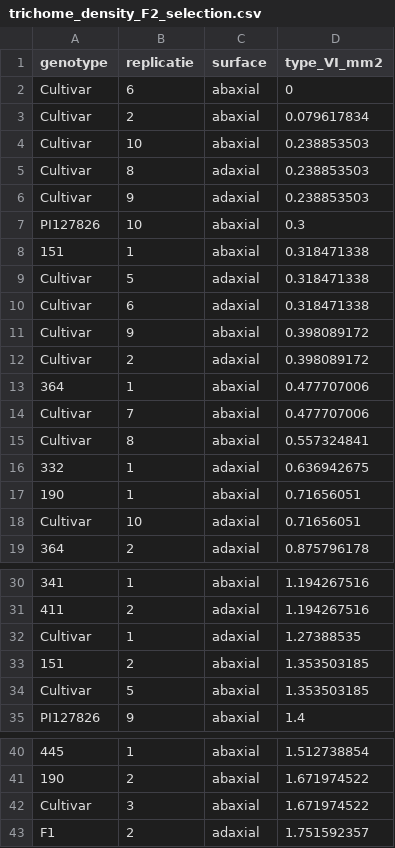
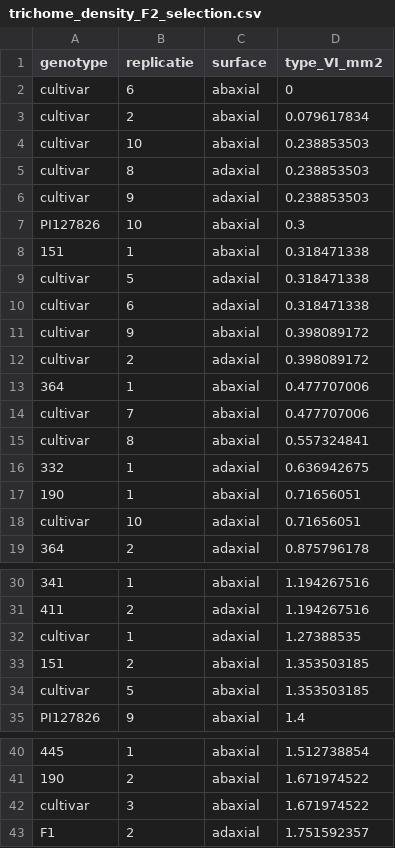
Before and after one commit to BleekerLab/genetic_requirements, a CSV file: Figure_3/trichome_density_F2_selection.csv, drawn as a sheet; only a part is shown, gaps mark what is left out; the diff covers the shown part only; the diff names each change by its address in the sheet, - before the commit and + after, or states it on an @@ line.

Commit message:
improved figure

```diff
--- a/Figure_3/trichome_density_F2_selection.csv
+++ b/Figure_3/trichome_density_F2_selection.csv
-A2:A6 (genotype): Cultivar
+A2:A6 (genotype): cultivar
-A9:A12 (genotype): Cultivar
+A9:A12 (genotype): cultivar
-A14:A15 (genotype): Cultivar
+A14:A15 (genotype): cultivar
-A18 (genotype): Cultivar
+A18 (genotype): cultivar
-A32 (genotype): Cultivar
+A32 (genotype): cultivar
-A34 (genotype): Cultivar
+A34 (genotype): cultivar
-A42 (genotype): Cultivar
+A42 (genotype): cultivar
```
Also changed, not shown: 5 edited cells elsewhere in this file, Figure_2/type_VI_gland_terpenes_F2.csv, Figure_3/GLM_type_VI_volatiles.tsv, 11 other files.
